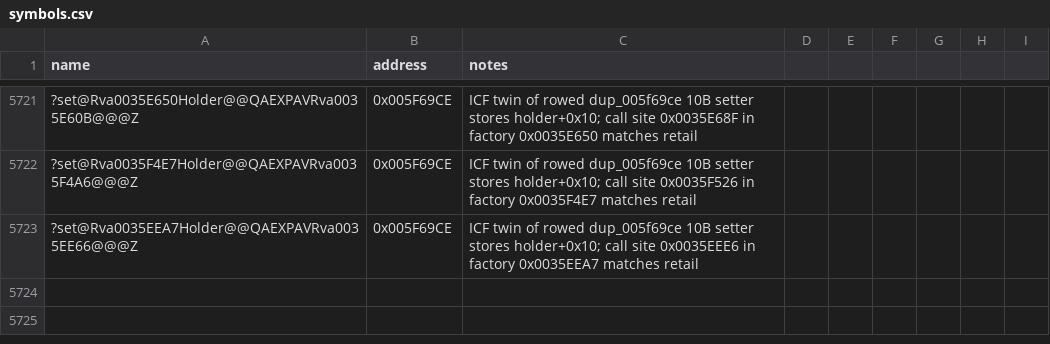
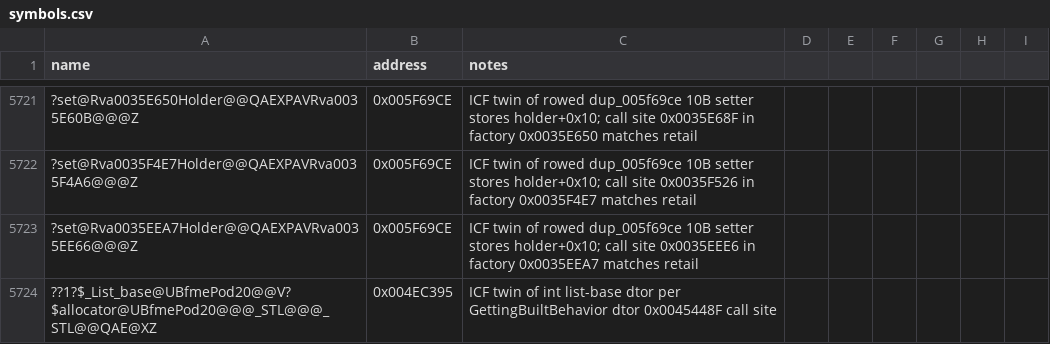
Before and after one commit to Cortys/Open-BFME-2, a CSV file: reverse/symbols.csv, drawn as a sheet; only a part is shown, gaps mark what is left out; the diff names each change by its address in the sheet, - before the commit and + after, or states it on an @@ line.

Commit message:
Recover GettingBuiltBehavior::~GettingBuiltBehavior 114B @0x0045448F via helper audio list base

```diff
--- a/reverse/symbols.csv
+++ b/reverse/symbols.csv
+row 5724: ??1?$_List_base@UBfmePod20@@V?$allocator@UBfmePod20@@@_STL@@@_STL@@QAE@XZ | 0x004EC395 | ICF twin of int list-base dtor per GettingBuiltBehavior dtor 0x0045448F call site
```
Also changed, not shown: 2 other files.
